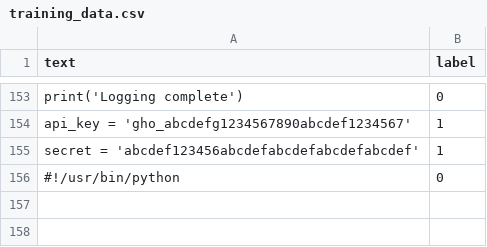
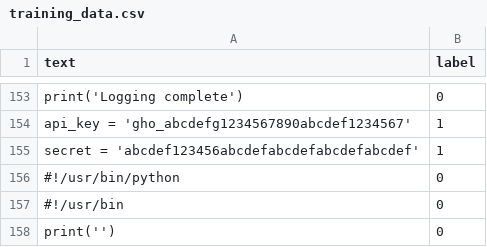
Before and after one commit to ponp1234/greenmat, a CSV file: model/training_data.csv, drawn as a sheet; only a part is shown, gaps mark what is left out.

Commit message:
Update training_data.csv

```diff
--- a/model/training_data.csv
+++ b/model/training_data.csv
@@ -156 +156,3 @@ text,label
 "#!/usr/bin/python",0
+" #!/usr/bin",0
+"print('')",0
```
